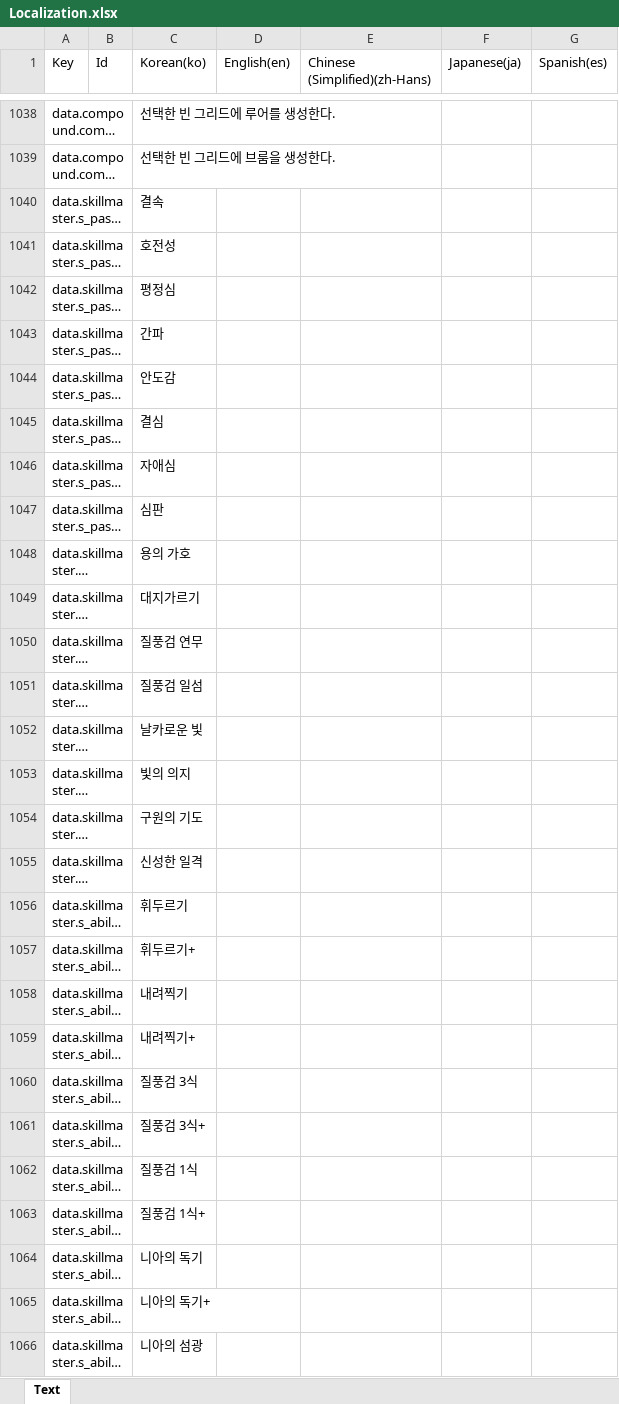
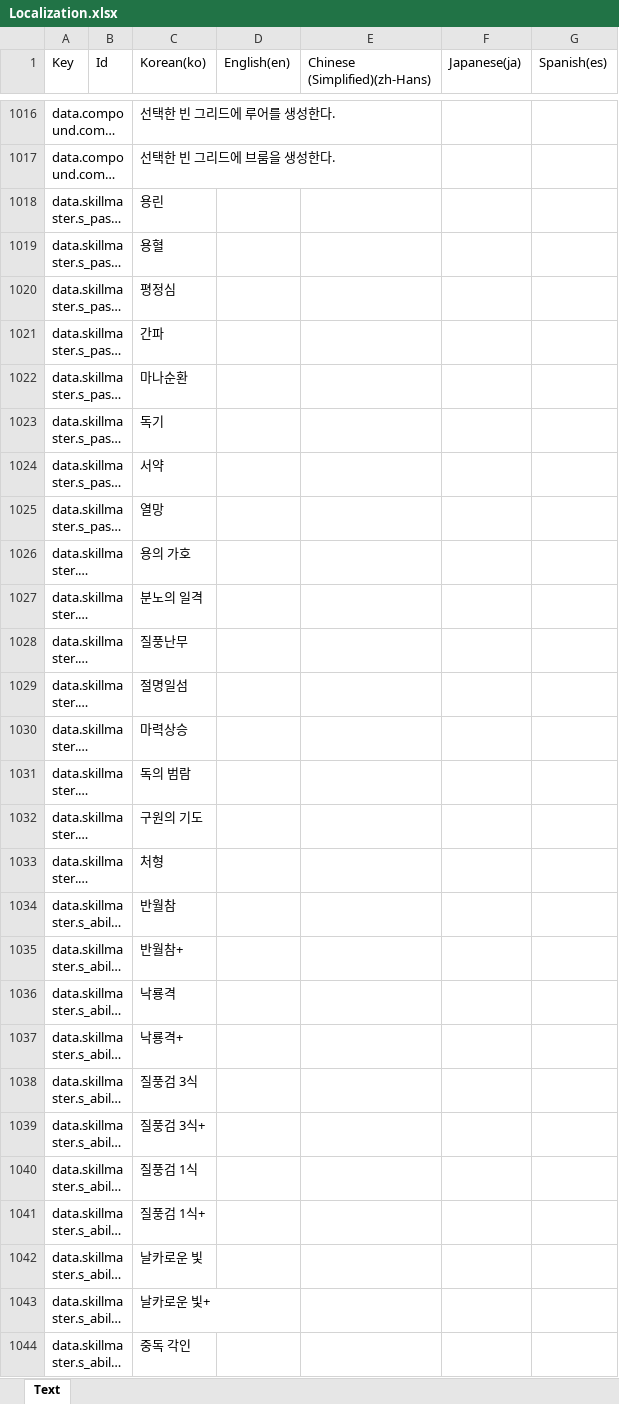
Before and after one commit to BIRANG22/RELIC, an Excel workbook: Assets/ExcelSource/Localization.xlsx, sheet Text, drawn as a sheet; only a part is shown, gaps mark what is left out; long unchanged cells end in …; values as stored, in another font and other column widths than the file's, no borders; addresses are those after the commit; the diff covers the shown part only; the diff names each change by its address in the sheet, - before the commit and + after, or states it on an @@ line.

```diff
--- a/Assets/ExcelSource/Localization.xlsx (sheet Text)
+++ b/Assets/ExcelSource/Localization.xlsx (sheet Text)
-C1018 (Korean(ko)): 결속
+C1018 (Korean(ko)): 용린
-C1019 (Korean(ko)): 호전성
+C1019 (Korean(ko)): 용혈
-C1022 (Korean(ko)): 안도감
+C1022 (Korean(ko)): 마나순환
-C1023 (Korean(ko)): 결심
+C1023 (Korean(ko)): 독기
-C1024 (Korean(ko)): 자애심
+C1024 (Korean(ko)): 서약
-C1025 (Korean(ko)): 심판
+C1025 (Korean(ko)): 열망
-C1027 (Korean(ko)): 대지가르기
+C1027 (Korean(ko)): 분노의 일격
-C1028 (Korean(ko)): 질풍검 연무
+C1028 (Korean(ko)): 질풍난무
-C1029 (Korean(ko)): 질풍검 일섬
+C1029 (Korean(ko)): 절명일섬
-C1030 (Korean(ko)): 날카로운 빛
+C1030 (Korean(ko)): 마력상승
-C1031 (Korean(ko)): 빛의 의지
+C1031 (Korean(ko)): 독의 범람
-C1033 (Korean(ko)): 신성한 일격
+C1033 (Korean(ko)): 처형
-C1034 (Korean(ko)): 휘두르기
+C1034 (Korean(ko)): 반월참
-C1035 (Korean(ko)): 휘두르기+
+C1035 (Korean(ko)): 반월참+
-C1036 (Korean(ko)): 내려찍기
+C1036 (Korean(ko)): 낙룡격
-C1037 (Korean(ko)): 내려찍기+
+C1037 (Korean(ko)): 낙룡격+
-C1042 (Korean(ko)): 니아의 독기
+C1042 (Korean(ko)): 날카로운 빛
-C1043 (Korean(ko)): 니아의 독기+
+C1043 (Korean(ko)): 날카로운 빛+
-C1044 (Korean(ko)): 니아의 섬광
+C1044 (Korean(ko)): 중독 각인
```
Also changed, not shown: 172 added rows, 54 removed rows and 54 edited cells elsewhere in this sheet, 28 other files.
